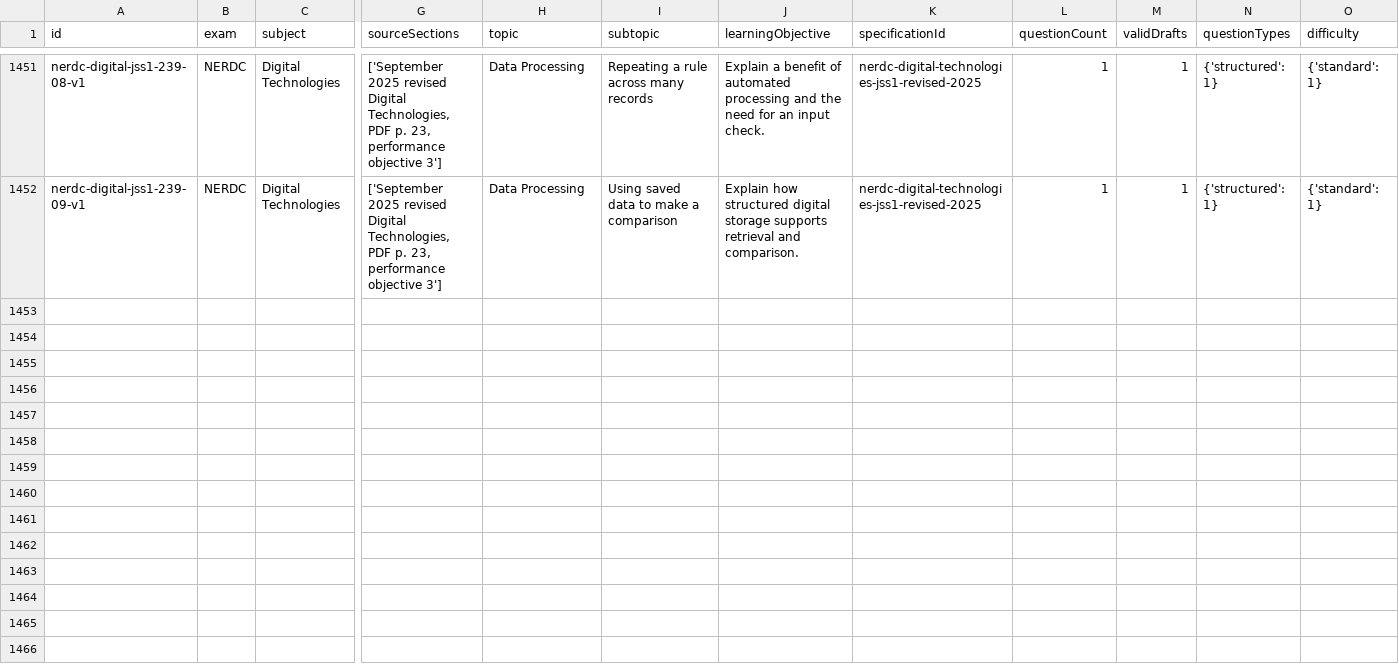
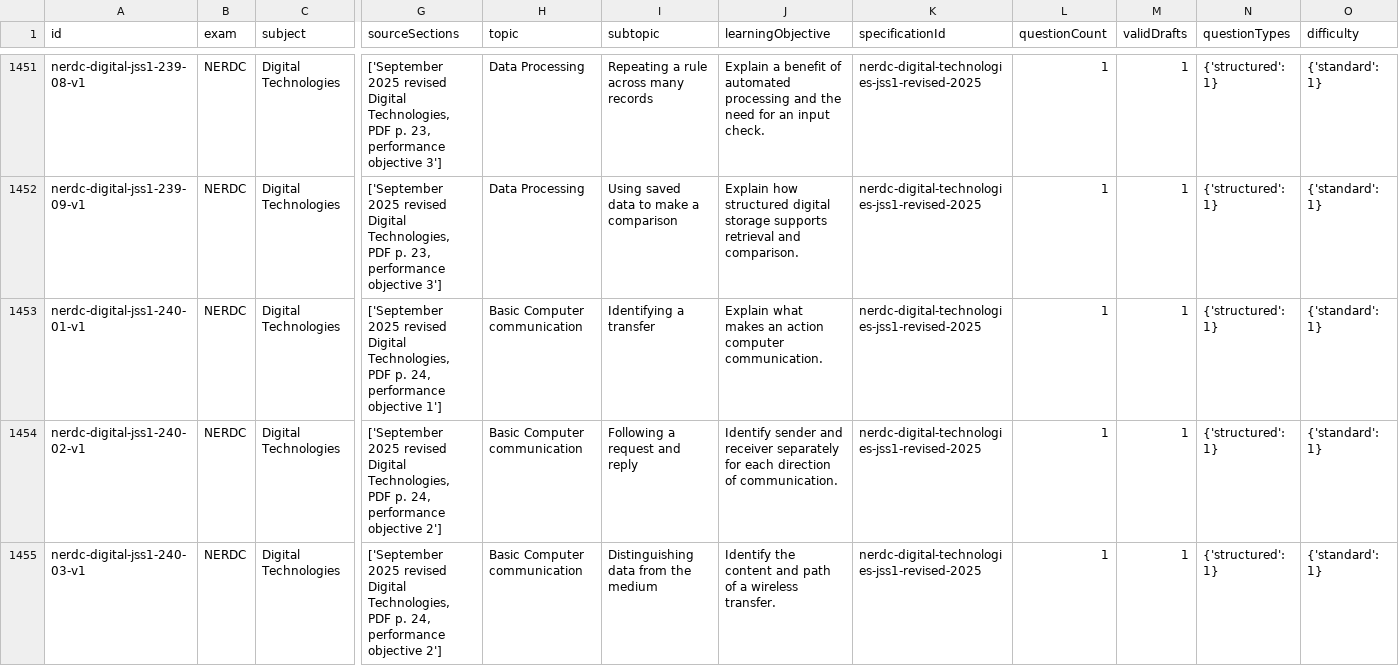
Before and after one commit to Ndobal/ndovera, a CSV file: question-data/audits/syllabus-coverage.csv, drawn as a sheet; only a part is shown, gaps mark what is left out; rows hold the shown columns only; the diff covers the shown part only; the diff names each change by its address in the sheet, - before the commit and + after, or states it on an @@ line.

Commit message:
Add batch 240: JSS 1 computer communication and networks

```diff
--- a/question-data/audits/syllabus-coverage.csv
+++ b/question-data/audits/syllabus-coverage.csv
+row 1453: nerdc-digital-jss1-240-01-v1 | NERDC | Digital Technologies | ['September 2025 revised Digital Technologies, PDF p. 24, performance objective 1'] | Basic Computer communication | Identifying a transfer | Explain what makes an action computer communication. | nerdc-digital-technologies-jss1-revised-2025 | 1 | 1 | {'structured': 1} | {'standard': 1}
+row 1454: nerdc-digital-jss1-240-02-v1 | NERDC | Digital Technologies | ['September 2025 revised Digital Technologies, PDF p. 24, performance objective 2'] | Basic Computer communication | Following a request and reply | Identify sender and receiver separately for each direction of communication. | nerdc-digital-technologies-jss1-revised-2025 | 1 | 1 | {'structured': 1} | {'standard': 1}
+row 1455: nerdc-digital-jss1-240-03-v1 | NERDC | Digital Technologies | ['September 2025 revised Digital Technologies, PDF p. 24, performance objective 2'] | Basic Computer communication | Distinguishing data from the medium | Identify the content and path of a wireless transfer. | nerdc-digital-technologies-jss1-revised-2025 | 1 | 1 | {'structured': 1} | {'standard': 1}
```
Also changed, not shown: 6 added rows elsewhere in this file, question-data/audits/completion-dashboard.csv, 7 other files.
